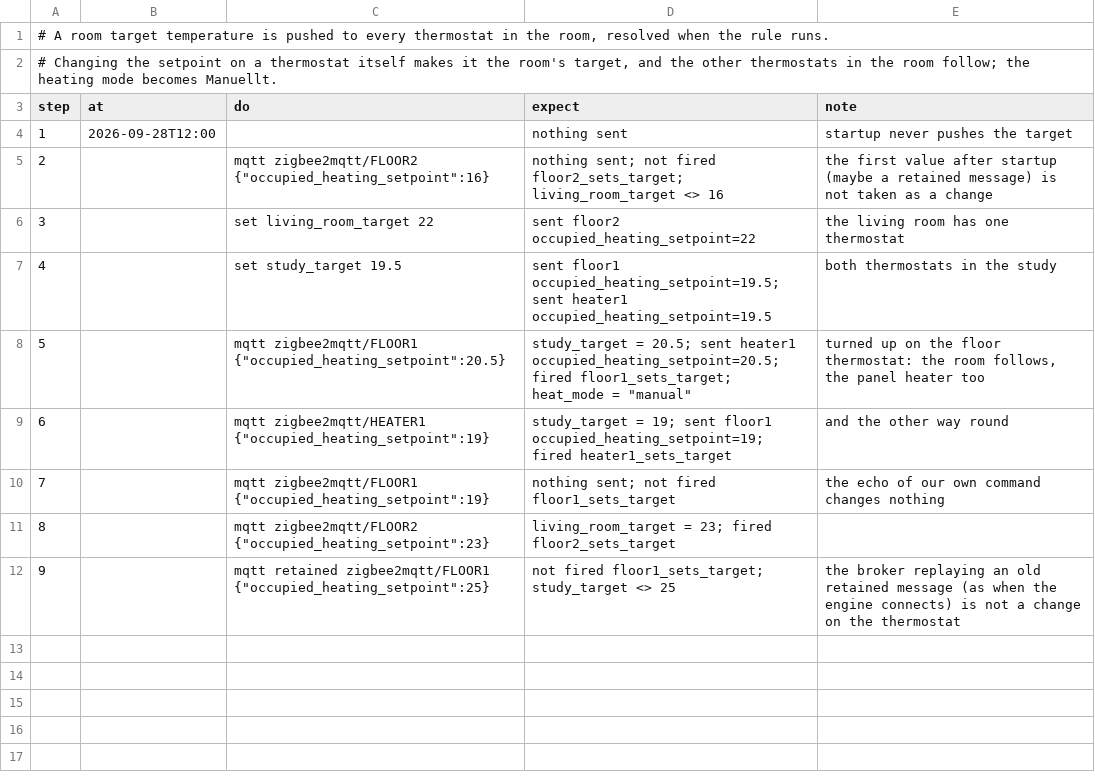
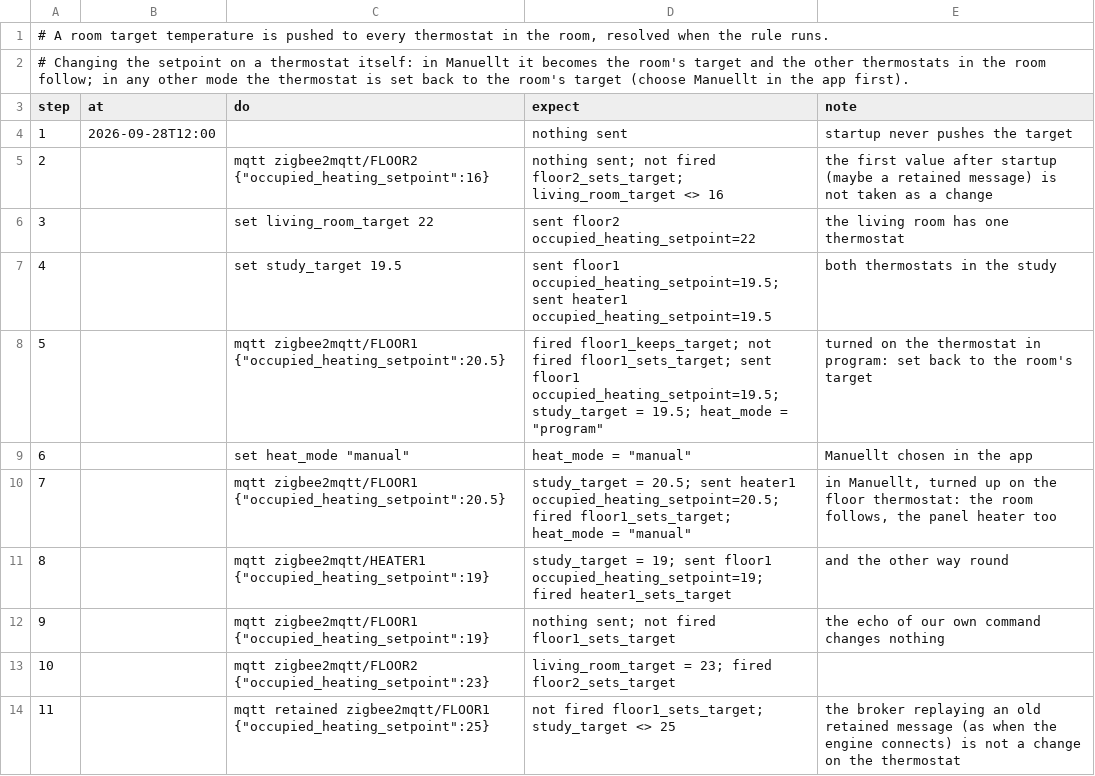
Before and after one commit to maskinrepubliken/pioneer-home, a TSV file: example/scenarios/room_target.tsv, drawn as a sheet; addresses are those after the commit; the diff names each change by its address in the sheet, - before the commit and + after, or states it on an @@ line.

```diff
--- a/example/scenarios/room_target.tsv
+++ b/example/scenarios/room_target.tsv
@@ column A (step) renumbered from row 2 down @@
+row 8: 5 |  | mqtt zigbee2mqtt/FLOOR1 {"occupied_heating_setpoint":20.5} | fired floor1_keeps_target; not fired floor1_sets_target; sent floor1 occupied_heating_setpoint=19.5; study_target = 19.5; heat_mode = "program" | turned on the thermostat in program: set back to the room's target
+row 9: 6 |  | set heat_mode "manual" | heat_mode = "manual" | Manuellt chosen in the app
-E10 (note): turned up…
+E10 (note): in Manuellt, turned up…
```
Also changed, not shown: example/scenarios/heat_modes.tsv, example/tables/rules.tsv, 4 other files.
